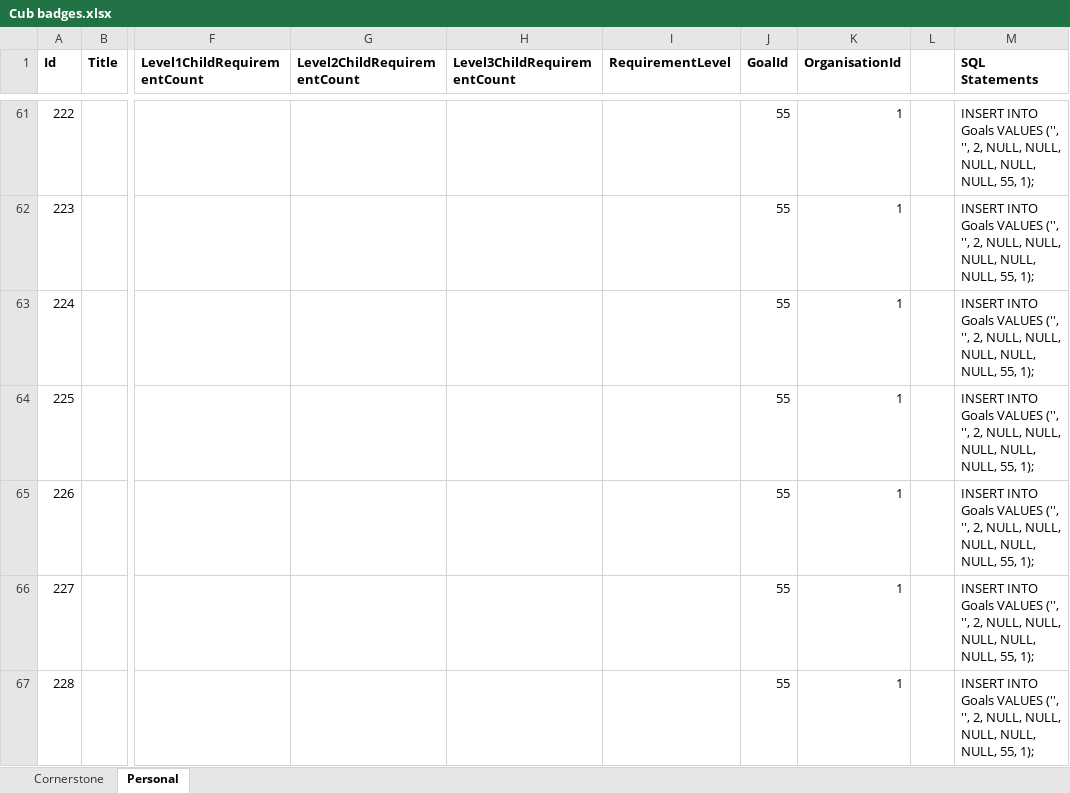
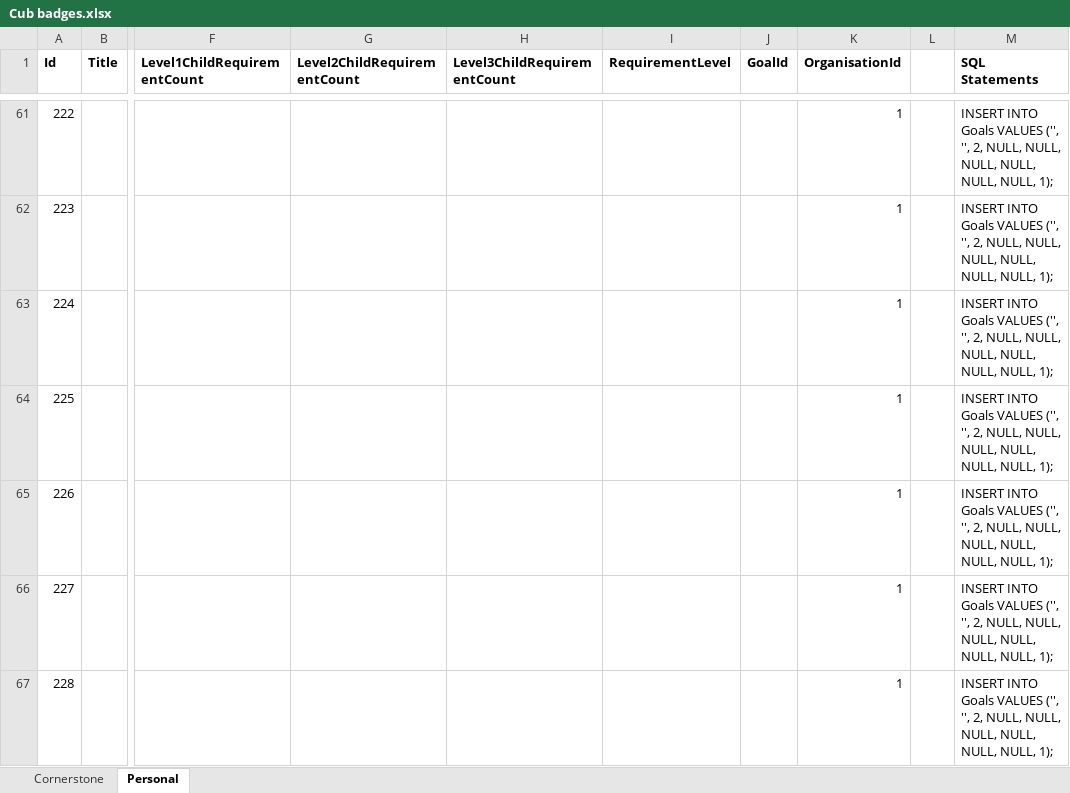
Before and after one commit to LukeBallantine/ScoutsHonour, an Excel workbook: ScoutsHonour/App_Data/SqlScripts/Cub badges.xlsx, sheet Personal, drawn as a sheet; only a part is shown, gaps mark what is left out; values as stored, in another font and other column widths than the file's, no borders; the diff covers the shown part only; the diff names each change by its address in the sheet, - before the commit and + after, or states it on an @@ line.

Commit message:
Add goals for New Experience cornerstone into Excel

```diff
--- a/ScoutsHonour/App_Data/SqlScripts/Cub badges.xlsx (sheet Personal)
+++ b/ScoutsHonour/App_Data/SqlScripts/Cub badges.xlsx (sheet Personal)
-J61:J67 (GoalId): 55
+J61:J67 (GoalId): (empty)
-M61:M67 (SQL Statements): …NULL, NULL, 55, 1);
+M61:M67 (SQL Statements): …NULL, NULL, NULL, 1);
```
Also changed, not shown: 224 edited cells elsewhere in this sheet, sheet Cornerstone.
